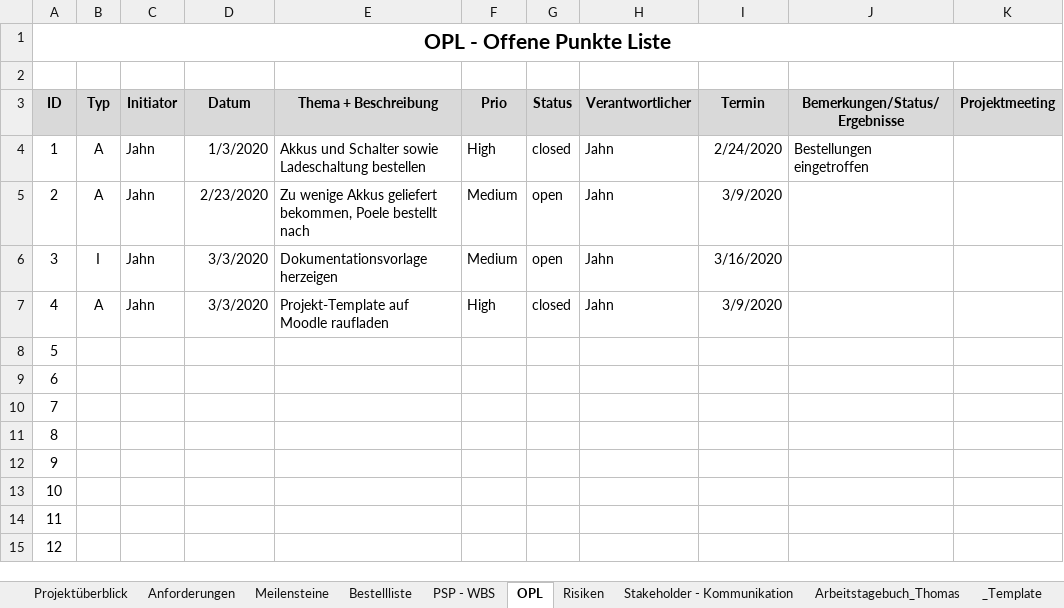
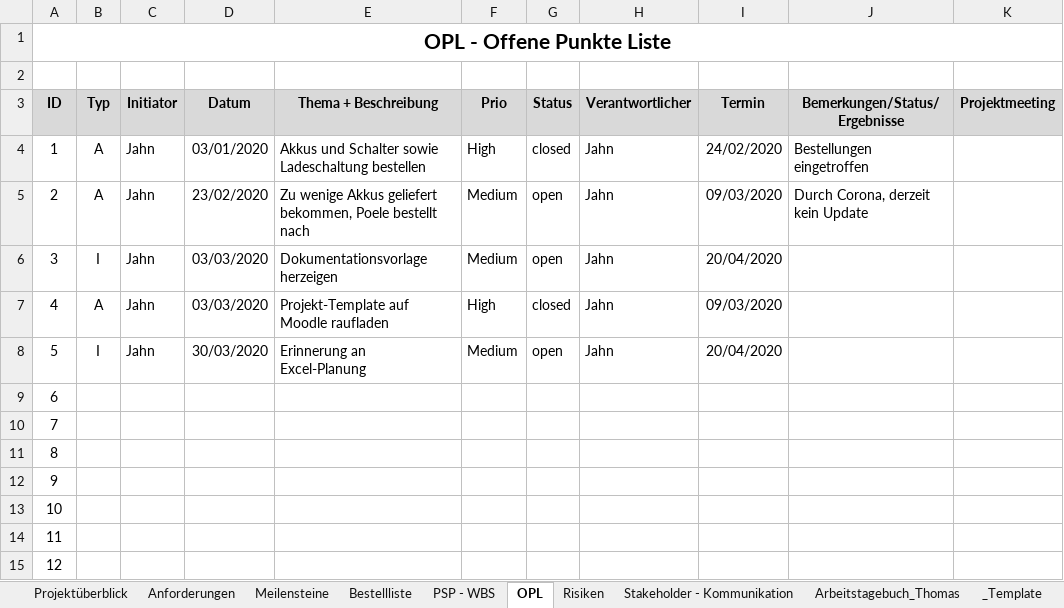
Before and after one commit to philippjahn/car, an Excel workbook: project/Projekt-Steuerung_Selbstfahrendes-Auto.xlsx, sheet OPL, drawn as a sheet; only a part is shown; values as stored, in another font and other column widths than the file's, no borders; table styles not drawn; the diff names each change by its address in the sheet, - before the commit and + after, or states it on an @@ line.

```diff
--- a/project/Projekt-Steuerung_Selbstfahrendes-Auto.xlsx (sheet OPL)
+++ b/project/Projekt-Steuerung_Selbstfahrendes-Auto.xlsx (sheet OPL)
-D4 (Datum): 1/3/2020
+D4 (Datum): 03/01/2020
-I4 (Termin): 2/24/2020
+I4 (Termin): 24/02/2020
-D5 (Datum): 2/23/2020
+D5 (Datum): 23/02/2020
-I5 (Termin): 3/9/2020
+I5 (Termin): 09/03/2020
-J5 (Bemerkungen/Status/Ergebnisse): (empty)
+J5 (Bemerkungen/Status/Ergebnisse): Durch Corona, derzeit kein Update
-D6:D7 (Datum): 3/3/2020
+D6:D7 (Datum): 03/03/2020
-I6 (Termin): 3/16/2020
+I6 (Termin): 20/04/2020
-I7 (Termin): 3/9/2020
+I7 (Termin): 09/03/2020
-B8 (Typ): (empty)
+B8 (Typ): I
-C8 (Initiator): (empty)
+C8 (Initiator): Jahn
-D8 (Datum): (empty)
+D8 (Datum): 30/03/2020
-E8 (Thema + Beschreibung): (empty)
+E8 (Thema + Beschreibung): Erinnerung an Excel-Planung
-F8 (Prio): (empty)
+F8 (Prio): Medium
-G8 (Status): (empty)
+G8 (Status): open
-H8 (Verantwortlicher): (empty)
+H8 (Verantwortlicher): Jahn
-I8 (Termin): (empty)
+I8 (Termin): 20/04/2020
```
Also changed, not shown: sheet PSP - WBS, sheet Meilensteine, sheet Bestellliste, sheet Projektüberblick, sheet Arbeitstagebuch_Thomas, charts or pictures, 7 other files.
